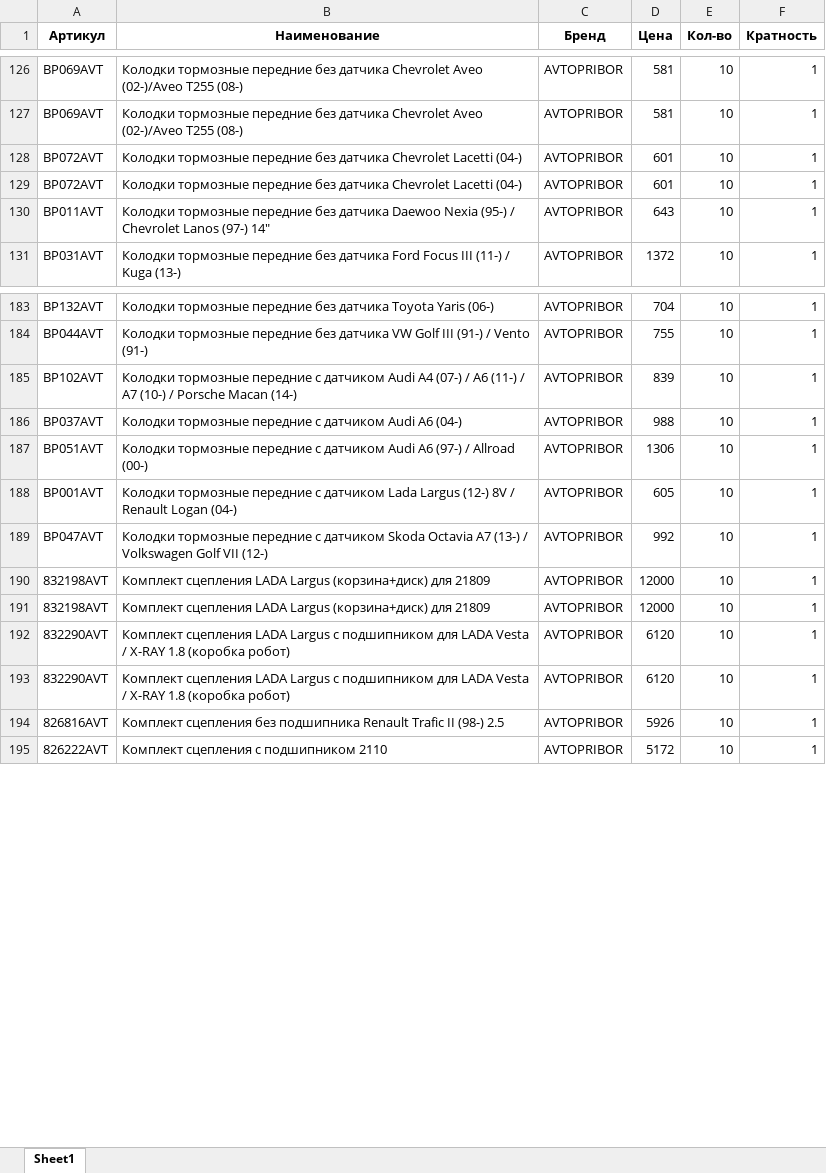
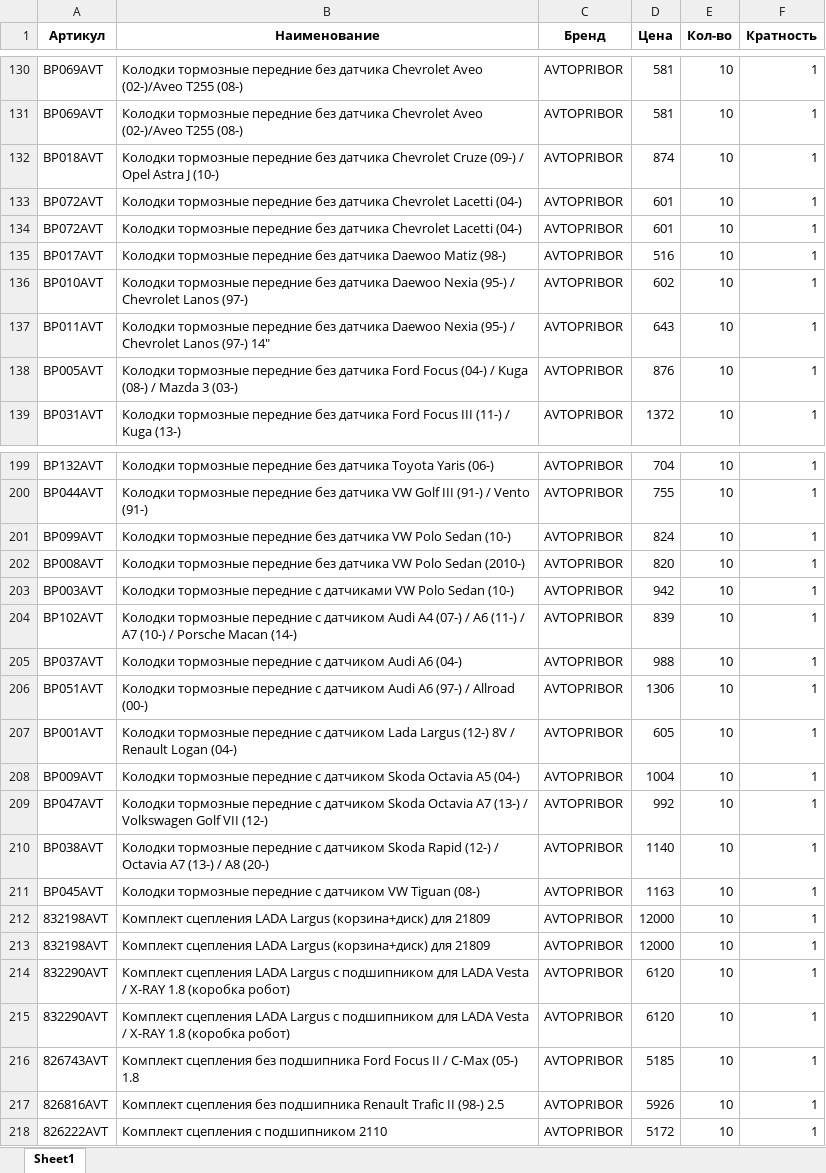
Before and after one commit to beton18/emex-co_project, an Excel workbook: price_for_emex.xlsx, sheet Sheet1, drawn as a sheet; only a part is shown, gaps mark what is left out; values as stored, in another font and other column widths than the file's, no borders; the diff covers the shown part only; the diff names each change by its address in the sheet, - before the commit and + after, or states it on an @@ line.

Commit message:
Обновление фида EMEX - 2025-07-25 06:05

```diff
--- a/price_for_emex.xlsx (sheet Sheet1)
+++ b/price_for_emex.xlsx (sheet Sheet1)
+row 132: BP018AVT | Колодки тормозные передние без датчика Chevrolet Cruze (09-) / Opel Astra J (10-) | AVTOPRIBOR | 874 | 10 | 1
+row 135: BP017AVT | Колодки тормозные передние без датчика Daewoo Matiz (98-) | AVTOPRIBOR | 516 | 10 | 1
+row 136: BP010AVT | Колодки тормозные передние без датчика Daewoo Nexia (95-) / Chevrolet Lanos (97-) | AVTOPRIBOR | 602 | 10 | 1
+row 138: BP005AVT | Колодки тормозные передние без датчика Ford Focus (04-) / Kuga (08-) / Mazda 3 (03-) | AVTOPRIBOR | 876 | 10 | 1
+row 201: BP099AVT | Колодки тормозные передние без датчика VW Polo Sedan (10-) | AVTOPRIBOR | 824 | 10 | 1
+row 202: BP008AVT | Колодки тормозные передние без датчика VW Polo Sedan (2010-) | AVTOPRIBOR | 820 | 10 | 1
+row 203: BP003AVT | Колодки тормозные передние с датчиками VW Polo Sedan (10-) | AVTOPRIBOR | 942 | 10 | 1
+row 208: BP009AVT | Колодки тормозные передние с датчиком Skoda Octavia A5 (04-) | AVTOPRIBOR | 1004 | 10 | 1
+row 210: BP038AVT | Колодки тормозные передние с датчиком Skoda Rapid (12-) / Octavia A7 (13-) / A8 (20-) | AVTOPRIBOR | 1140 | 10 | 1
+row 211: BP045AVT | Колодки тормозные передние с датчиком VW Tiguan (08-) | AVTOPRIBOR | 1163 | 10 | 1
+row 216: 826743AVT | Комплект сцепления без подшипника Ford Focus II / C-Max (05-) 1.8 | AVTOPRIBOR | 5185 | 10 | 1
```
Also changed, not shown: 13 added rows, 4 removed rows and 9 edited cells elsewhere in this sheet.
